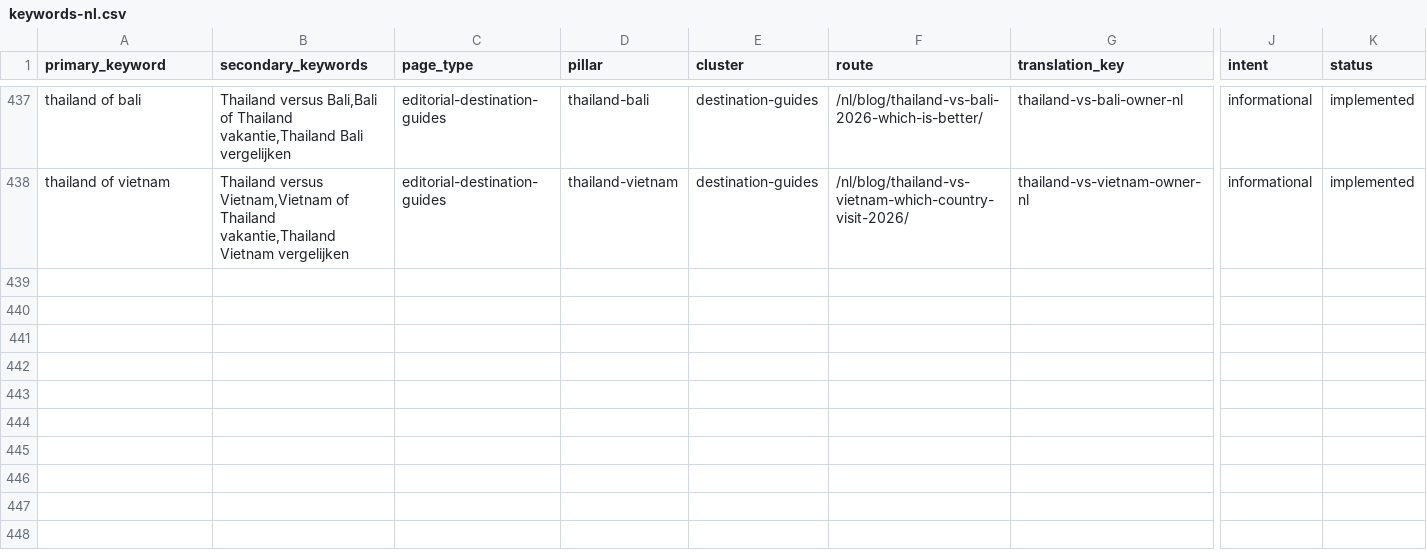
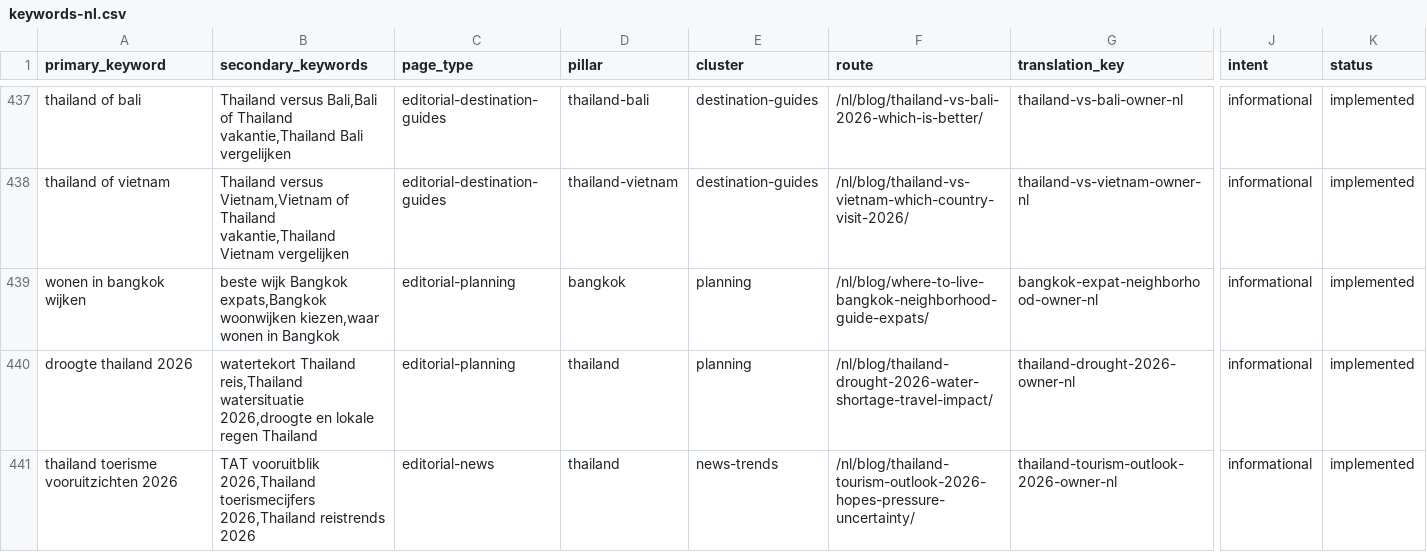
Before and after one commit to MarvinNL046/go2thailand.com, a CSV file: seo/keywords-nl.csv, drawn as a sheet; only a part is shown, gaps mark what is left out; rows hold the shown columns only; the diff names each change by its address in the sheet, - before the commit and + after, or states it on an @@ line.

Commit message:
feat(nl): refine planning and current-affairs owners

```diff
--- a/seo/keywords-nl.csv
+++ b/seo/keywords-nl.csv
+row 439: wonen in bangkok wijken | beste wijk Bangkok expats,Bangkok woonwijken kiezen,waar wonen in Bangkok | editorial-planning | bangkok | planning | /nl/blog/where-to-live-bangkok-neighborhood-guide-expats/ | bangkok-expat-neighborhood-owner-nl | informational | implemented
+row 440: droogte thailand 2026 | watertekort Thailand reis,Thailand watersituatie 2026,droogte en lokale regen Thailand | editorial-planning | thailand | planning | /nl/blog/thailand-drought-2026-water-shortage-travel-impact/ | thailand-drought-2026-owner-nl | informational | implemented
+row 441: thailand toerisme vooruitzichten 2026 | TAT vooruitblik 2026,Thailand toerismecijfers 2026,Thailand reistrends 2026 | editorial-news | thailand | news-trends | /nl/blog/thailand-tourism-outlook-2026-hopes-pressure-uncertainty/ | thailand-tourism-outlook-2026-owner-nl | informational | implemented
```
Also changed, not shown: 29 other files.
